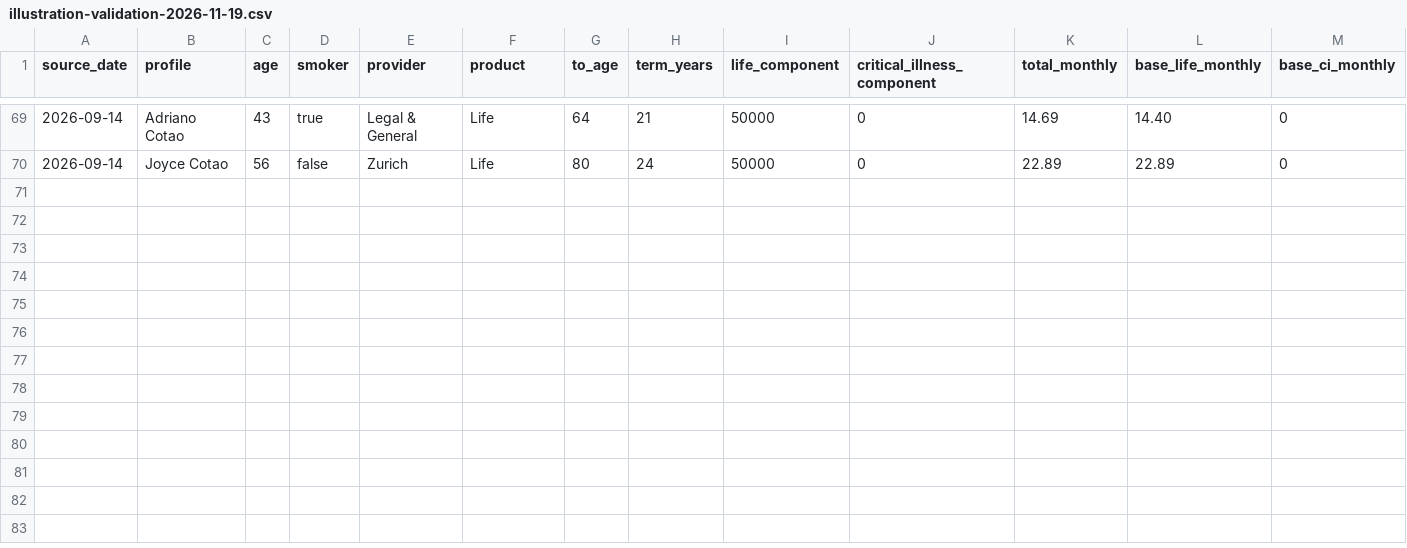
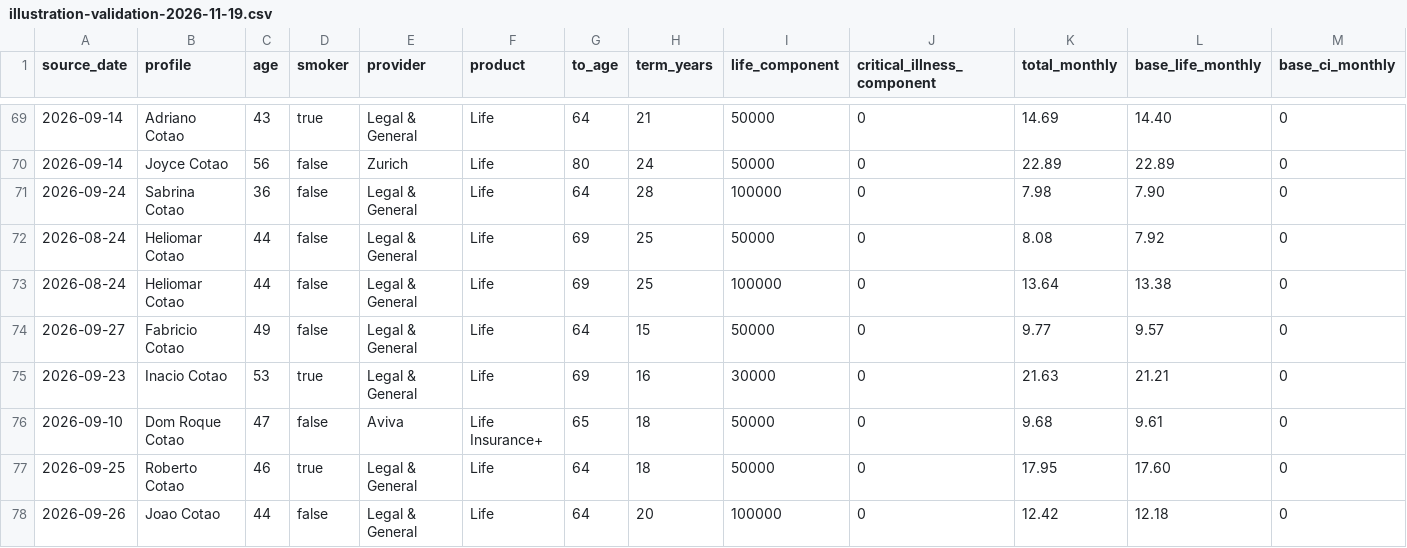
Before and after one commit to edusantospecomercial-byte/Cota-es, a CSV file: calculadora/data/illustration-validation-2026-11-19.csv, drawn as a sheet; only a part is shown, gaps mark what is left out; rows hold the shown columns only; the diff names each change by its address in the sheet, - before the commit and + after, or states it on an @@ line.

Commit message:
Add high-value smoker and term anchors

```diff
--- a/calculadora/data/illustration-validation-2026-11-19.csv
+++ b/calculadora/data/illustration-validation-2026-11-19.csv
+row 71: 2026-09-24 | Sabrina Cotao | 36 | false | Legal & General | Life | 64 | 28 | 100000 | 0 | 7.98 | 7.90 | 0
+row 72: 2026-08-24 | Heliomar Cotao | 44 | false | Legal & General | Life | 69 | 25 | 50000 | 0 | 8.08 | 7.92 | 0
+row 73: 2026-08-24 | Heliomar Cotao | 44 | false | Legal & General | Life | 69 | 25 | 100000 | 0 | 13.64 | 13.38 | 0
+row 74: 2026-09-27 | Fabricio Cotao | 49 | false | Legal & General | Life | 64 | 15 | 50000 | 0 | 9.77 | 9.57 | 0
+row 75: 2026-09-23 | Inacio Cotao | 53 | true | Legal & General | Life | 69 | 16 | 30000 | 0 | 21.63 | 21.21 | 0
+row 76: 2026-09-10 | Dom Roque Cotao | 47 | false | Aviva | Life Insurance+ | 65 | 18 | 50000 | 0 | 9.68 | 9.61 | 0
+row 77: 2026-09-25 | Roberto Cotao | 46 | true | Legal & General | Life | 64 | 18 | 50000 | 0 | 17.95 | 17.60 | 0
+row 78: 2026-09-26 | Joao Cotao | 44 | false | Legal & General | Life | 64 | 20 | 100000 | 0 | 12.42 | 12.18 | 0
```
Also changed, not shown: 2 other files.
